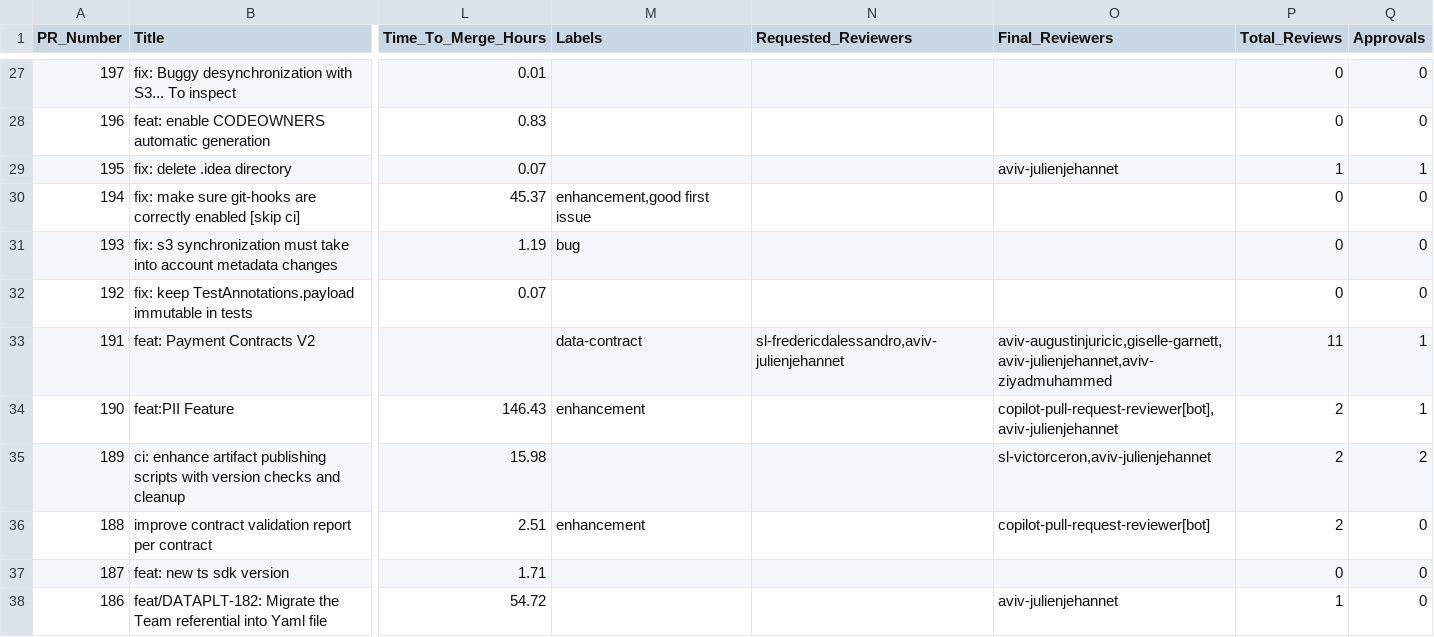
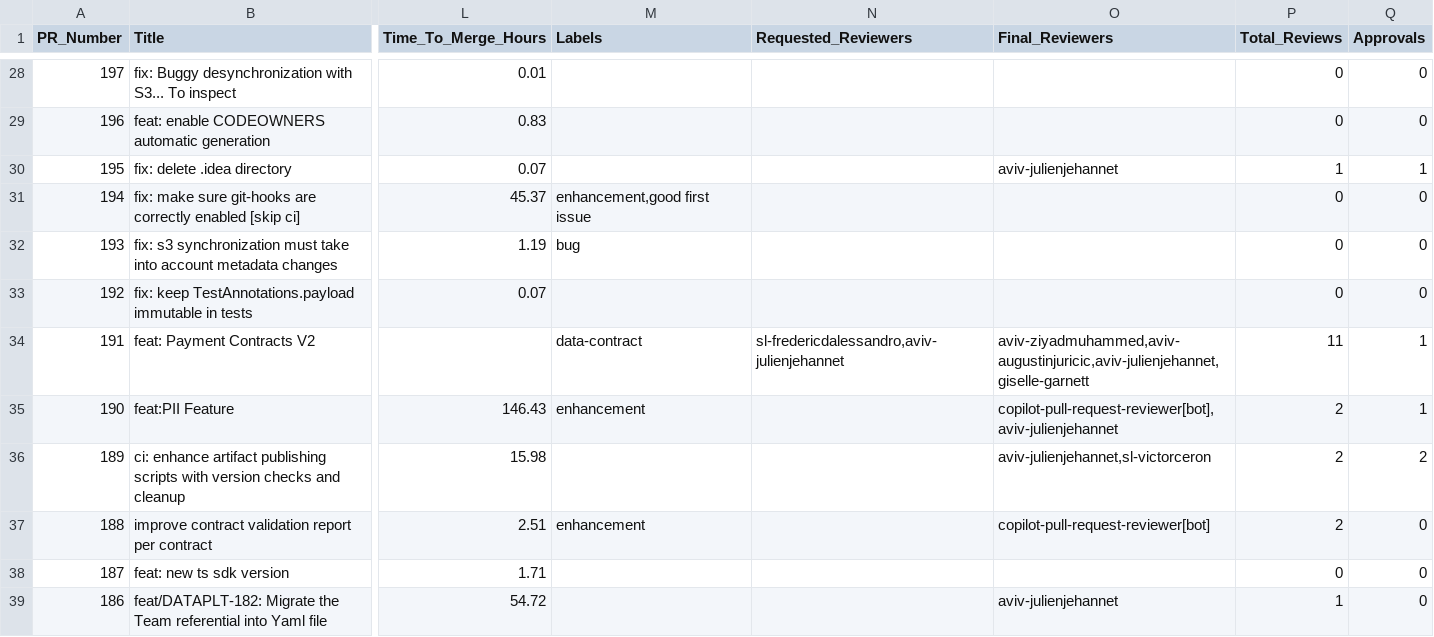
Before and after one commit to aviv-fathallahelmasri/pr-analytics-dashboard, a CSV file: data/pr_metrics_all_prs.csv, drawn as a sheet; only a part is shown, gaps mark what is left out; addresses are those after the commit; the diff covers the shown part only; the diff names each change by its address in the sheet, - before the commit and + after, or states it on an @@ line.

```diff
--- a/data/pr_metrics_all_prs.csv
+++ b/data/pr_metrics_all_prs.csv
-O34 (Final_Reviewers): aviv-augustinjuricic,giselle-garnett,aviv-julienjehannet,aviv-ziyadmuhammed
+O34 (Final_Reviewers): aviv-ziyadmuhammed,aviv-augustinjuricic,aviv-julienjehannet,giselle-garnett
-O36 (Final_Reviewers): sl-victorceron,aviv-julienjehannet
+O36 (Final_Reviewers): aviv-julienjehannet,sl-victorceron
```
Also changed, not shown: 1 added row and 40 edited cells elsewhere in this file, 1 other file.
